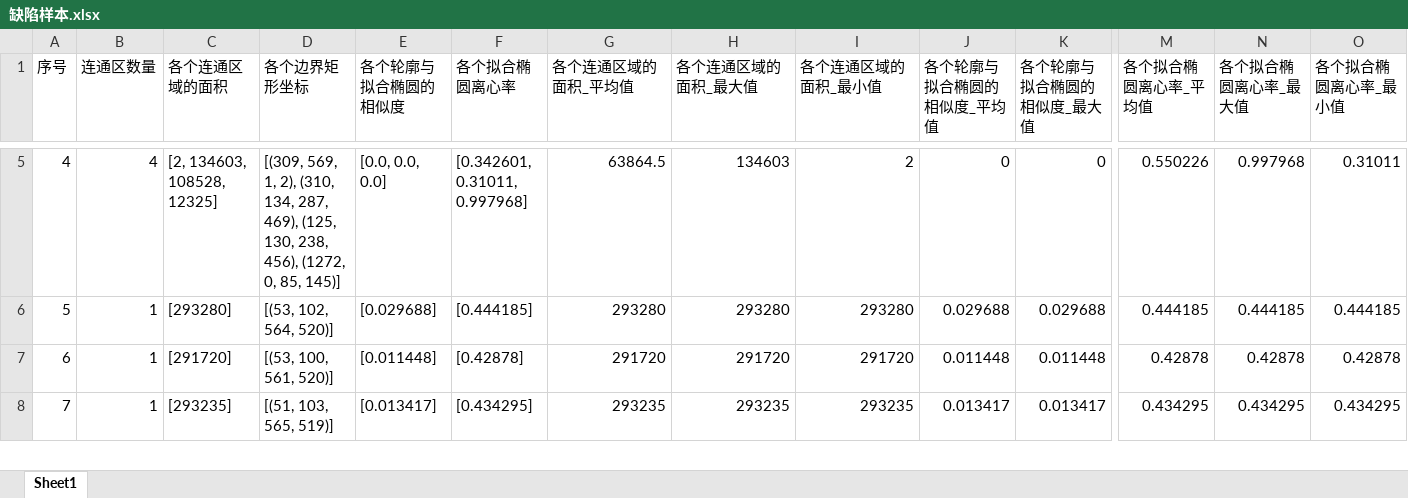
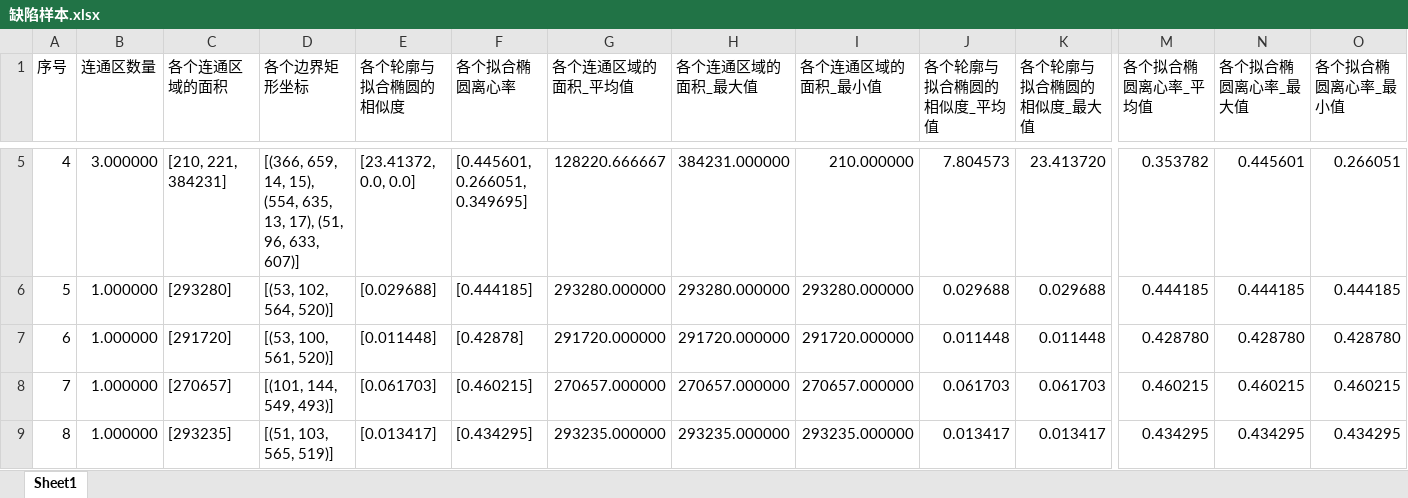
Before and after one commit to whysiki/cv_check_hole_self_test, an Excel workbook: 缺陷样本.xlsx, sheet Sheet1, drawn as a sheet; only a part is shown, gaps mark what is left out; values as stored, in another font and other column widths than the file's, no cell formats; addresses are those after the commit; rows hold the shown columns only; the diff covers the shown part only; the diff names each change by its address in the sheet, - before the commit and + after, or states it on an @@ line.

```diff
--- a/缺陷样本.xlsx (sheet Sheet1)
+++ b/缺陷样本.xlsx (sheet Sheet1)
-B5 (连通区数量): 4
+B5 (连通区数量): 3.000000
-C5 (各个连通区域的面积): [2, 134603, 108528, 12325]
+C5 (各个连通区域的面积): [210, 221, 384231]
-D5 (各个边界矩形坐标): [(309, 569, 1, 2), (310, 134, 287, 469), (125, 130, 238, 456), (1272, 0, 85, 145)]
+D5 (各个边界矩形坐标): [(366, 659, 14, 15), (554, 635, 13, 17), (51, 96, 633, 607)]
-E5 (各个轮廓与拟合椭圆的相似度): [0.0, 0.0, 0.0]
+E5 (各个轮廓与拟合椭圆的相似度): [23.41372, 0.0, 0.0]
-F5 (各个拟合椭圆离心率): [0.342601, 0.31011, 0.997968]
+F5 (各个拟合椭圆离心率): [0.445601, 0.266051, 0.349695]
-G5 (各个连通区域的面积_平均值): 63864.5
+G5 (各个连通区域的面积_平均值): 128220.666667
-H5 (各个连通区域的面积_最大值): 134603
+H5 (各个连通区域的面积_最大值): 384231.000000
-I5 (各个连通区域的面积_最小值): 2
+I5 (各个连通区域的面积_最小值): 210.000000
-J5 (各个轮廓与拟合椭圆的相似度_平均值): 0
+J5 (各个轮廓与拟合椭圆的相似度_平均值): 7.804573
-K5 (各个轮廓与拟合椭圆的相似度_最大值): 0
+K5 (各个轮廓与拟合椭圆的相似度_最大值): 23.413720
-M5 (各个拟合椭圆离心率_平均值): 0.550226
+M5 (各个拟合椭圆离心率_平均值): 0.353782
-N5 (各个拟合椭圆离心率_最大值): 0.997968
+N5 (各个拟合椭圆离心率_最大值): 0.445601
-O5 (各个拟合椭圆离心率_最小值): 0.31011
+O5 (各个拟合椭圆离心率_最小值): 0.266051
-B6:B7 (连通区数量): 1
+B6:B7 (连通区数量): 1.000000
-G6 (各个连通区域的面积_平均值): 293280
+G6 (各个连通区域的面积_平均值): 293280.000000
-H6 (各个连通区域的面积_最大值): 293280
+H6 (各个连通区域的面积_最大值): 293280.000000
-I6 (各个连通区域的面积_最小值): 293280
+I6 (各个连通区域的面积_最小值): 293280.000000
-G7 (各个连通区域的面积_平均值): 291720
+G7 (各个连通区域的面积_平均值): 291720.000000
-H7 (各个连通区域的面积_最大值): 291720
+H7 (各个连通区域的面积_最大值): 291720.000000
-I7 (各个连通区域的面积_最小值): 291720
+I7 (各个连通区域的面积_最小值): 291720.000000
-M7 (各个拟合椭圆离心率_平均值): 0.42878
+M7 (各个拟合椭圆离心率_平均值): 0.428780
-N7 (各个拟合椭圆离心率_最大值): 0.42878
+N7 (各个拟合椭圆离心率_最大值): 0.428780
-O7 (各个拟合椭圆离心率_最小值): 0.42878
+O7 (各个拟合椭圆离心率_最小值): 0.428780
+row 8: 7 | 1.000000 | [270657] | [(101, 144, 549, 493)] | [0.061703] | [0.460215] | 270657.000000 | 270657.000000 | 270657.000000 | 0.061703 | 0.061703 | 0.460215 | 0.460215 | 0.460215
-A9 (序号): 7
+A9 (序号): 8
-B9 (连通区数量): 1
+B9 (连通区数量): 1.000000
-G9 (各个连通区域的面积_平均值): 293235
+G9 (各个连通区域的面积_平均值): 293235.000000
-H9 (各个连通区域的面积_最大值): 293235
+H9 (各个连通区域的面积_最大值): 293235.000000
-I9 (各个连通区域的面积_最小值): 293235
+I9 (各个连通区域的面积_最小值): 293235.000000
```
Also changed, not shown: 2 added rows, 3 removed rows and 186 edited cells elsewhere in this sheet, cell formats, 正常样本1.xlsx, 1 other file.
